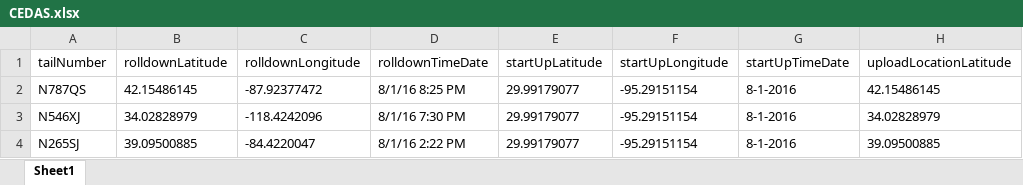
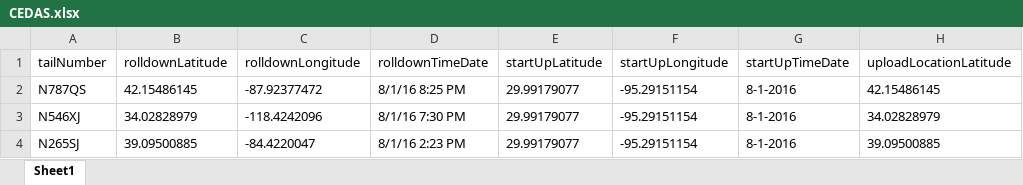
Before and after one commit to EnginAir/server-side-app, an Excel workbook: CEDAS.xlsx, sheet Sheet1, drawn as a sheet; only a part is shown; values as stored, in another font and other column widths than the file's, no borders; the diff names each change by its address in the sheet, - before the commit and + after, or states it on an @@ line.

```diff
--- a/CEDAS.xlsx (sheet Sheet1)
+++ b/CEDAS.xlsx (sheet Sheet1)
-D4 (rolldownTimeDate): 8/1/16 2:22 PM
+D4 (rolldownTimeDate): 8/1/16 2:23 PM
```
Also changed, not shown: 5 other files.
